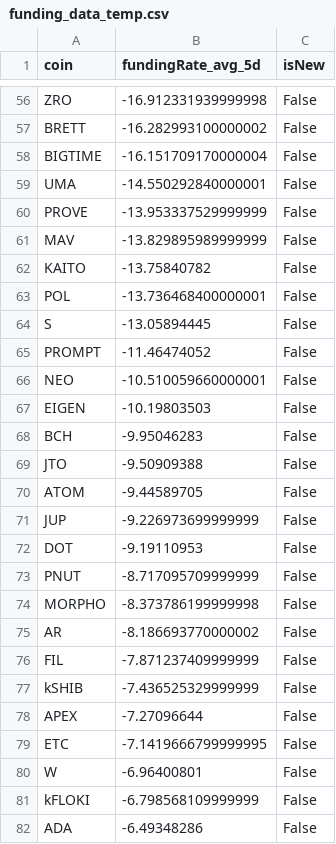
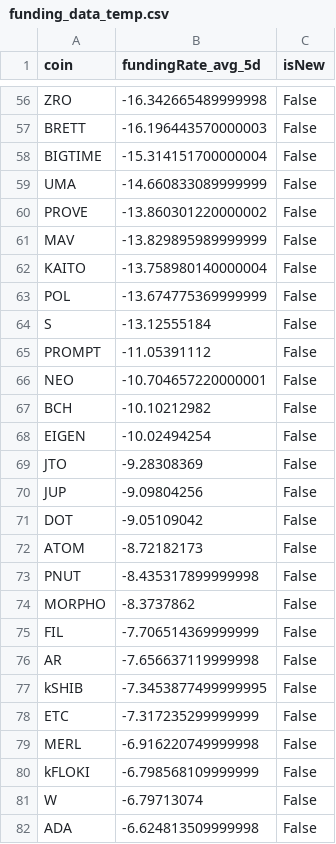
Before and after one commit to exo-trading/crypto-carry-screener, a CSV file: funding_data_temp.csv, drawn as a sheet; only a part is shown, gaps mark what is left out; removed rows and columns are numbered as before the commit, all else as after; the diff covers the shown part only; the diff names each change by its address in the sheet, - before the commit and + after, or states it on an @@ line.

```diff
--- a/funding_data_temp.csv
+++ b/funding_data_temp.csv
-B56 (fundingRate_avg_5d): -16.912331939999998
+B56 (fundingRate_avg_5d): -16.342665489999998
-B57 (fundingRate_avg_5d): -16.282993100000002
+B57 (fundingRate_avg_5d): -16.196443570000003
-B58 (fundingRate_avg_5d): -16.151709170000004
+B58 (fundingRate_avg_5d): -15.314151700000004
-B59 (fundingRate_avg_5d): -14.550292840000001
+B59 (fundingRate_avg_5d): -14.660833089999999
-B60 (fundingRate_avg_5d): -13.953337529999999
+B60 (fundingRate_avg_5d): -13.860301220000002
-B62 (fundingRate_avg_5d): -13.75840782
+B62 (fundingRate_avg_5d): -13.758980140000004
-B63 (fundingRate_avg_5d): -13.736468400000001
+B63 (fundingRate_avg_5d): -13.674775369999999
-B64 (fundingRate_avg_5d): -13.05894445
+B64 (fundingRate_avg_5d): -13.12555184
-B65 (fundingRate_avg_5d): -11.46474052
+B65 (fundingRate_avg_5d): -11.05391112
-B66 (fundingRate_avg_5d): -10.510059660000001
+B66 (fundingRate_avg_5d): -10.704657220000001
-row 67: EIGEN | -10.19803503 | False
-B67 (fundingRate_avg_5d): -9.95046283
+B67 (fundingRate_avg_5d): -10.10212982
+row 68: EIGEN | -10.02494254 | False
-B69 (fundingRate_avg_5d): -9.50909388
+B69 (fundingRate_avg_5d): -9.28308369
-row 70: ATOM | -9.44589705 | False
-B70 (fundingRate_avg_5d): -9.226973699999999
+B70 (fundingRate_avg_5d): -9.09804256
-B71 (fundingRate_avg_5d): -9.19110953
+B71 (fundingRate_avg_5d): -9.05109042
+row 72: ATOM | -8.72182173 | False
-B73 (fundingRate_avg_5d): -8.717095709999999
+B73 (fundingRate_avg_5d): -8.435317899999998
-B74 (fundingRate_avg_5d): -8.373786199999998
+B74 (fundingRate_avg_5d): -8.3737862
-row 75: AR | -8.186693770000002 | False
-B75 (fundingRate_avg_5d): -7.871237409999999
+B75 (fundingRate_avg_5d): -7.706514369999999
+row 76: AR | -7.656637119999998 | False
-B77 (fundingRate_avg_5d): -7.436525329999999
+B77 (fundingRate_avg_5d): -7.3453877499999995
-row 78: APEX | -7.27096644 | False
-B78 (fundingRate_avg_5d): -7.1419666799999995
+B78 (fundingRate_avg_5d): -7.317235299999999
-row 80: W | -6.96400801 | False
+row 79: MERL | -6.916220749999998 | False
+row 81: W | -6.79713074 | False
-B82 (fundingRate_avg_5d): -6.49348286
+B82 (fundingRate_avg_5d): -6.624813509999998
```
Also changed, not shown: 13 added rows, 13 removed rows and 60 edited cells elsewhere in this file, 1 other file.
